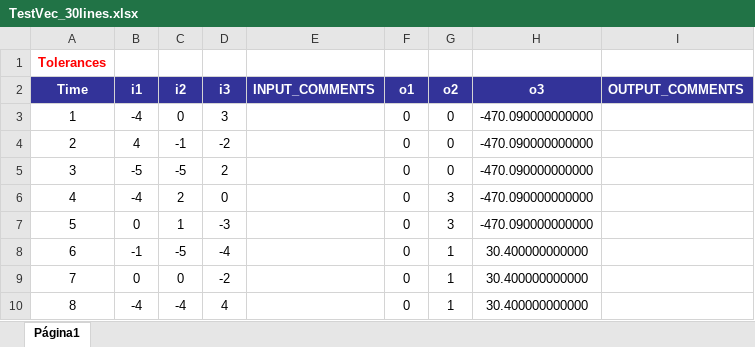
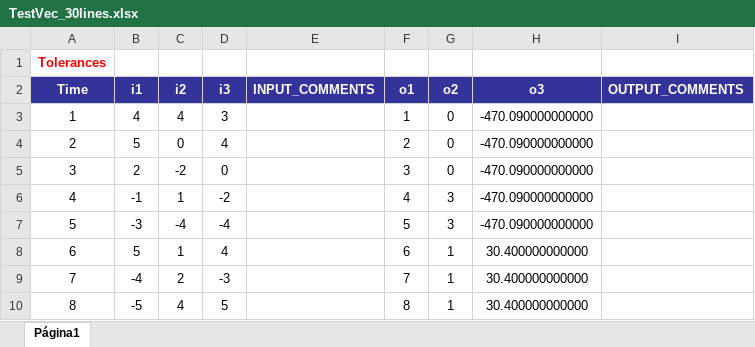
Before and after one commit to LucasAzulay-dev/Ferramenta_TCC, an Excel workbook: examples/sut_final/TestVec_30lines.xlsx, sheet Página1, drawn as a sheet; only a part is shown; values as stored, in another font and other column widths than the file's, no borders; charts and pictures not drawn; the diff covers the shown part only; the diff names each change by its address in the sheet, - before the commit and + after, or states it on an @@ line.

```diff
--- a/examples/sut_final/TestVec_30lines.xlsx (sheet Página1)
+++ b/examples/sut_final/TestVec_30lines.xlsx (sheet Página1)
-B3 (i1): -4
+B3 (i1): 4
-C3 (i2): 0
+C3 (i2): 4
-F3 (o1): 0
+F3 (o1): 1
-B4 (i1): 4
+B4 (i1): 5
-C4 (i2): -1
+C4 (i2): 0
-D4 (i3): -2
+D4 (i3): 4
-F4 (o1): 0
+F4 (o1): 2
-B5 (i1): -5
+B5 (i1): 2
-C5 (i2): -5
+C5 (i2): -2
-D5 (i3): 2
+D5 (i3): 0
-F5 (o1): 0
+F5 (o1): 3
-B6 (i1): -4
+B6 (i1): -1
-C6 (i2): 2
+C6 (i2): 1
-D6 (i3): 0
+D6 (i3): -2
-F6 (o1): 0
+F6 (o1): 4
-B7 (i1): 0
+B7 (i1): -3
-C7 (i2): 1
+C7 (i2): -4
-D7 (i3): -3
+D7 (i3): -4
-F7 (o1): 0
+F7 (o1): 5
-B8 (i1): -1
+B8 (i1): 5
-C8 (i2): -5
+C8 (i2): 1
-D8 (i3): -4
+D8 (i3): 4
-F8 (o1): 0
+F8 (o1): 6
-B9 (i1): 0
+B9 (i1): -4
-C9 (i2): 0
+C9 (i2): 2
-D9 (i3): -2
+D9 (i3): -3
-F9 (o1): 0
+F9 (o1): 7
-B10 (i1): -4
+B10 (i1): -5
-C10 (i2): -4
+C10 (i2): 4
-D10 (i3): 4
+D10 (i3): 5
-F10 (o1): 0
+F10 (o1): 8
```
Also changed, not shown: 82 edited cells elsewhere in this sheet, 1 other file.
